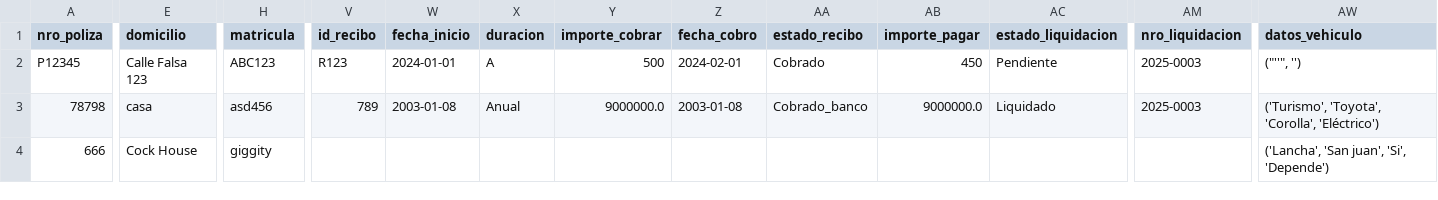
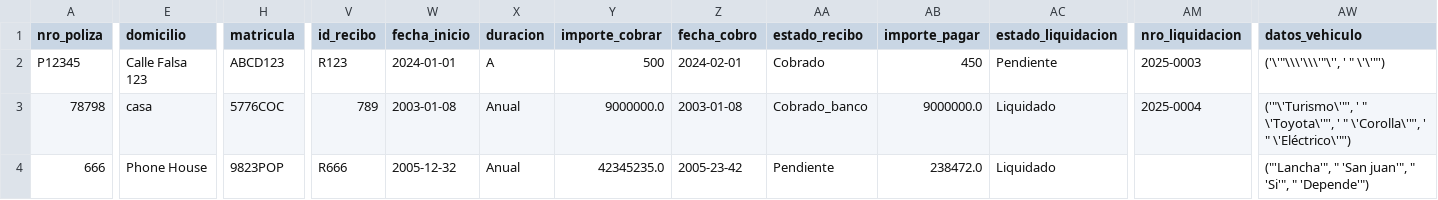
Before and after one commit to vic942tor/Visual_estudio, a CSV file: Programación/Correduria/correduriadata.csv, drawn as a sheet; only a part is shown, gaps mark what is left out; the diff covers the shown part only; the diff names each change by its address in the sheet, - before the commit and + after, or states it on an @@ line.

```diff
--- a/Programación/Correduria/correduriadata.csv
+++ b/Programación/Correduria/correduriadata.csv
-H2 (matricula): ABC123
+H2 (matricula): ABCD123
-AW2 (datos_vehiculo): ("''", '')
+AW2 (datos_vehiculo): ('\'"\\\'\\\'"\'', ' " \'\'"')
-H3 (matricula): asd456
+H3 (matricula): 5776COC
-AM3 (nro_liquidacion): 2025-0003
+AM3 (nro_liquidacion): 2025-0004
-AW3 (datos_vehiculo): ('Turismo', 'Toyota', 'Corolla', 'Eléctrico')
+AW3 (datos_vehiculo): ('"\'Turismo\'"', ' " \'Toyota\'"', ' " \'Corolla\'"', ' " \'Eléctrico\'"')
-E4 (domicilio): Cock House
+E4 (domicilio): Phone House
-H4 (matricula): giggity
+H4 (matricula): 9823POP
-V4 (id_recibo): (empty)
+V4 (id_recibo): R666
-W4 (fecha_inicio): (empty)
+W4 (fecha_inicio): 2005-12-32
-X4 (duracion): (empty)
+X4 (duracion): Anual
-Y4 (importe_cobrar): (empty)
+Y4 (importe_cobrar): 42345235.0
-Z4 (fecha_cobro): (empty)
+Z4 (fecha_cobro): 2005-23-42
-AA4 (estado_recibo): (empty)
+AA4 (estado_recibo): Pendiente
-AB4 (importe_pagar): (empty)
+AB4 (importe_pagar): 238472.0
-AC4 (estado_liquidacion): (empty)
+AC4 (estado_liquidacion): Liquidado
-AW4 (datos_vehiculo): ('Lancha', 'San juan', 'Si', 'Depende')
+AW4 (datos_vehiculo): ("'Lancha'", " 'San juan'", " 'Si'", " 'Depende'")
```
Also changed, not shown: 1 edited cell elsewhere in this file, 9 other files.
